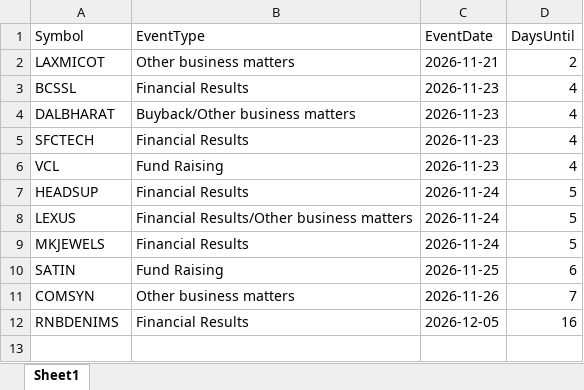
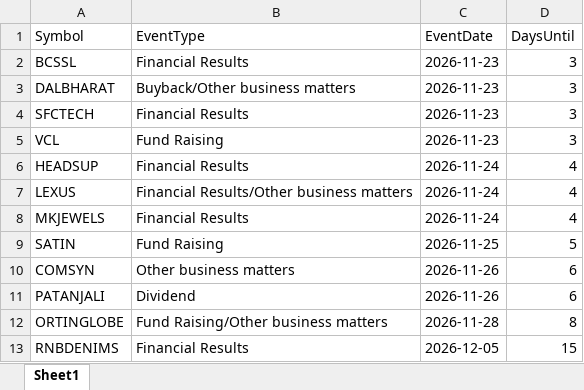
Before and after one commit to drimtiyazkhan/project-shadow, an Excel workbook: data/upcoming_events.xlsx, sheet Sheet1, drawn as a sheet; values as stored, in another font and other column widths than the file's, no borders; removed rows and columns are numbered as before the commit, all else as after; the diff names each change by its address in the sheet, - before the commit and + after, or states it on an @@ line.

```diff
--- a/data/upcoming_events.xlsx (sheet Sheet1)
+++ b/data/upcoming_events.xlsx (sheet Sheet1)
-row 2: LAXMICOT | Other business matters | 2026-11-21 | 2
-D2:D5 (DaysUntil): 4
+D2:D5 (DaysUntil): 3
-D6:D8 (DaysUntil): 5
+D6:D8 (DaysUntil): 4
-D9 (DaysUntil): 6
+D9 (DaysUntil): 5
-D10 (DaysUntil): 7
+D10 (DaysUntil): 6
+row 11: PATANJALI | Dividend | 2026-11-26 | 6
+row 12: ORTINGLOBE | Fund Raising/Other business matters | 2026-11-28 | 8
-D13 (DaysUntil): 16
+D13 (DaysUntil): 15
```
Also changed, not shown: data/signal_backtest.xlsx, data/watchlist_2026.xlsx.
